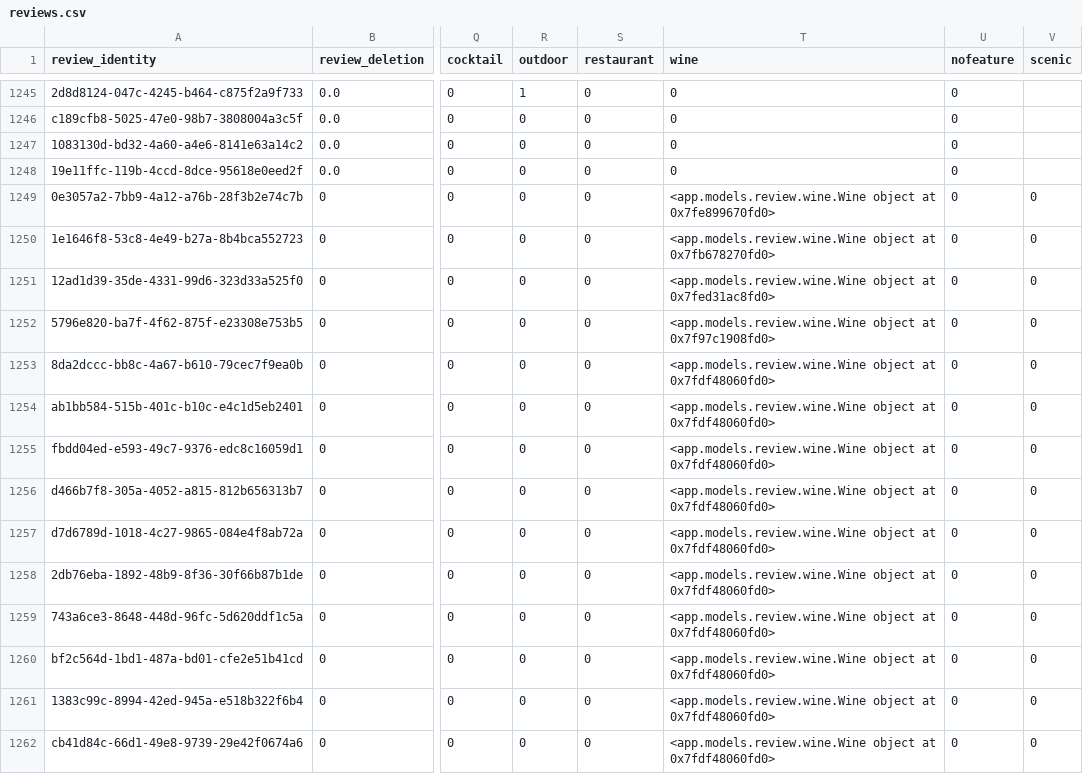
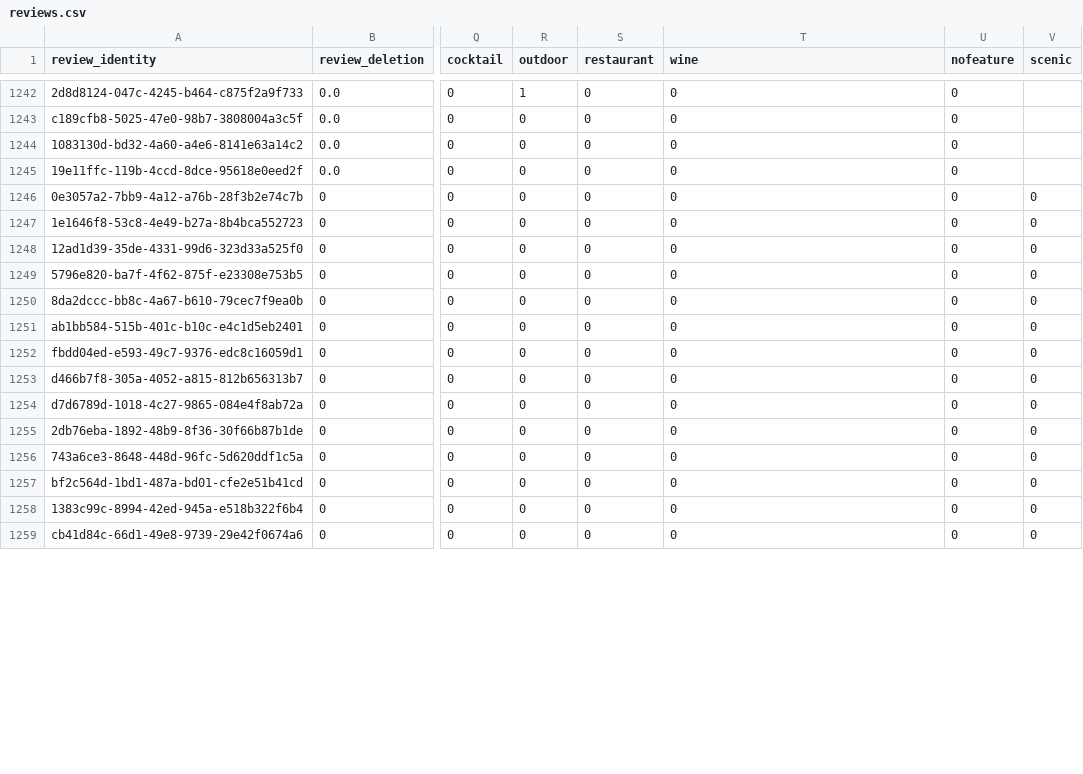
Before and after one commit to cartsmate/thepubpicker, a CSV file: files/reviews.csv, drawn as a sheet; only a part is shown, gaps mark what is left out; addresses are those after the commit; the diff covers the shown part only; the diff names each change by its address in the sheet, - before the commit and + after, or states it on an @@ line.

```diff
--- a/files/reviews.csv
+++ b/files/reviews.csv
-T1246 (wine): <app.models.review.wine.Wine object at 0x7fe899670fd0>
+T1246 (wine): 0
-T1247 (wine): <app.models.review.wine.Wine object at 0x7fb678270fd0>
+T1247 (wine): 0
-T1248 (wine): <app.models.review.wine.Wine object at 0x7fed31ac8fd0>
+T1248 (wine): 0
-T1249 (wine): <app.models.review.wine.Wine object at 0x7f97c1908fd0>
+T1249 (wine): 0
-T1250:T1259 (wine): <app.models.review.wine.Wine object at 0x7fdf48060fd0>
+T1250:T1259 (wine): 0
```
Also changed, not shown: 4 added rows, 3 removed rows and 33 edited cells elsewhere in this file, files/details.csv, files/diary.csv, 49 other files.
